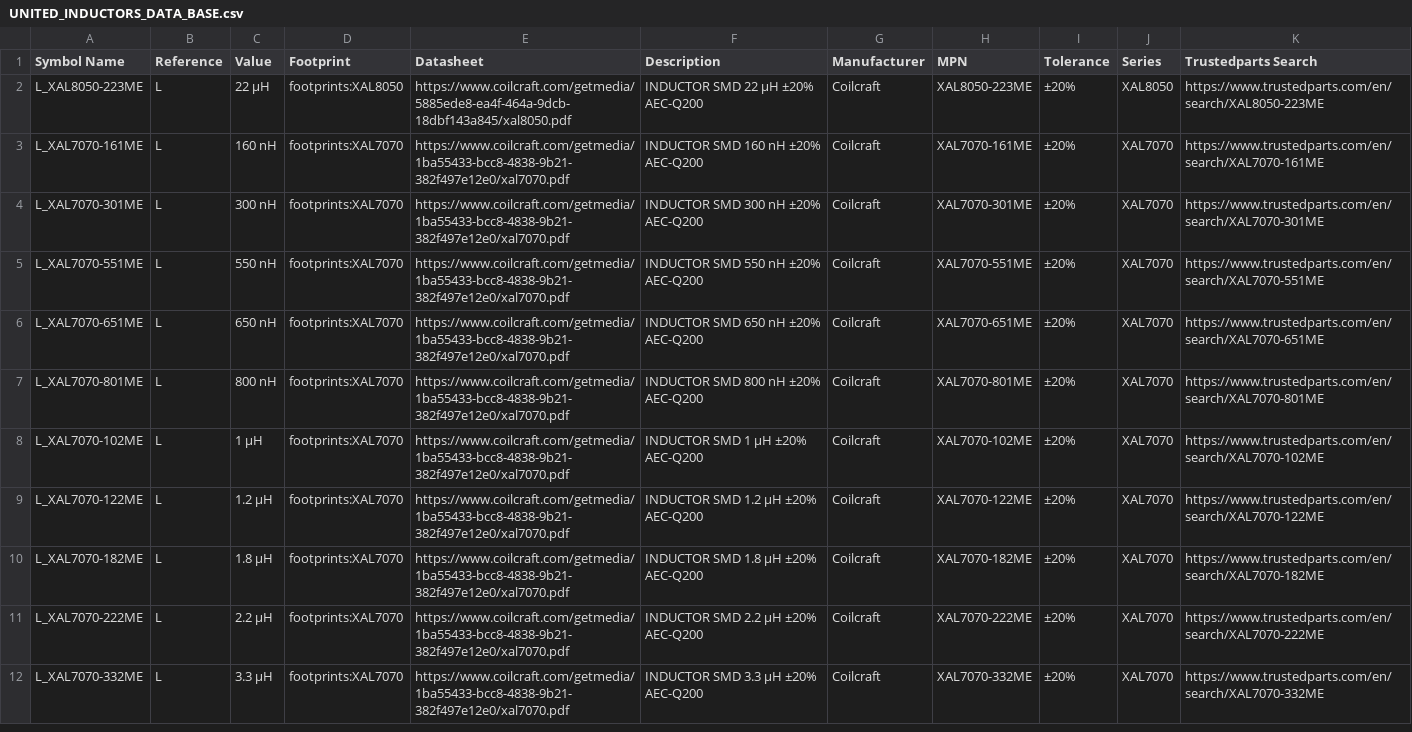
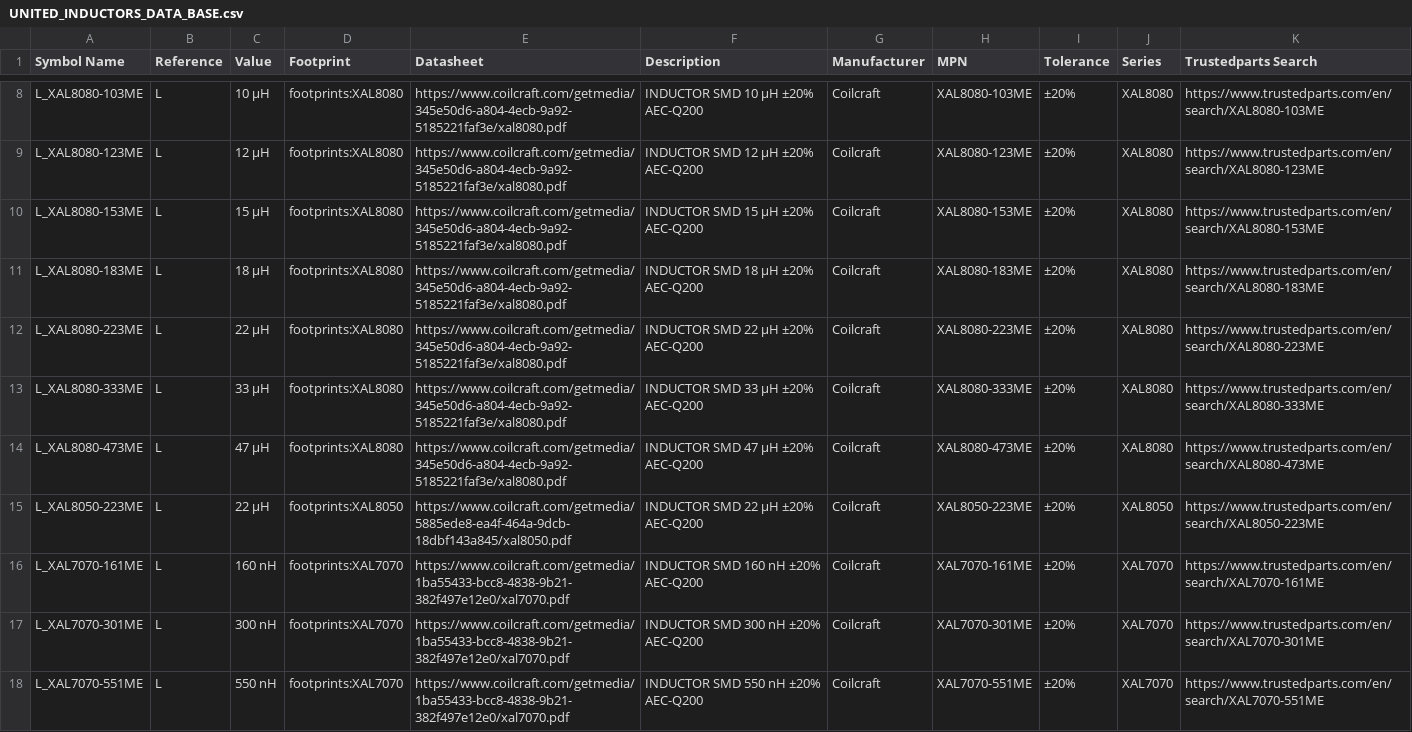
Before and after one commit to ionutms/KiCAD_Symbol_Generator, a CSV file: data/UNITED_INDUCTORS_DATA_BASE.csv, drawn as a sheet; only a part is shown, gaps mark what is left out; the shorter side is filled out with more unchanged rows; the diff covers the shown part only; the diff names each change by its address in the sheet, - before the commit and + after, or states it on an @@ line.

Commit message:
add xal8080 series

```diff
--- a/data/UNITED_INDUCTORS_DATA_BASE.csv
+++ b/data/UNITED_INDUCTORS_DATA_BASE.csv
+row 8: L_XAL8080-103ME | L | 10 µH | footprints:XAL8080 | https://www.coilcraft.com/getmedia/345e50d6-a804-4ecb-9a92-5185221faf3e/xal8080.pdf | INDUCTOR SMD 10 µH ±20% AEC-Q200 | Coilcraft | XAL8080-103ME | ±20% | XAL8080 | https://www.trustedparts.com/en/search/XAL8080-103ME
+row 9: L_XAL8080-123ME | L | 12 µH | footprints:XAL8080 | https://www.coilcraft.com/getmedia/345e50d6-a804-4ecb-9a92-5185221faf3e/xal8080.pdf | INDUCTOR SMD 12 µH ±20% AEC-Q200 | Coilcraft | XAL8080-123ME | ±20% | XAL8080 | https://www.trustedparts.com/en/search/XAL8080-123ME
+row 10: L_XAL8080-153ME | L | 15 µH | footprints:XAL8080 | https://www.coilcraft.com/getmedia/345e50d6-a804-4ecb-9a92-5185221faf3e/xal8080.pdf | INDUCTOR SMD 15 µH ±20% AEC-Q200 | Coilcraft | XAL8080-153ME | ±20% | XAL8080 | https://www.trustedparts.com/en/search/XAL8080-153ME
+row 11: L_XAL8080-183ME | L | 18 µH | footprints:XAL8080 | https://www.coilcraft.com/getmedia/345e50d6-a804-4ecb-9a92-5185221faf3e/xal8080.pdf | INDUCTOR SMD 18 µH ±20% AEC-Q200 | Coilcraft | XAL8080-183ME | ±20% | XAL8080 | https://www.trustedparts.com/en/search/XAL8080-183ME
+row 12: L_XAL8080-223ME | L | 22 µH | footprints:XAL8080 | https://www.coilcraft.com/getmedia/345e50d6-a804-4ecb-9a92-5185221faf3e/xal8080.pdf | INDUCTOR SMD 22 µH ±20% AEC-Q200 | Coilcraft | XAL8080-223ME | ±20% | XAL8080 | https://www.trustedparts.com/en/search/XAL8080-223ME
+row 13: L_XAL8080-333ME | L | 33 µH | footprints:XAL8080 | https://www.coilcraft.com/getmedia/345e50d6-a804-4ecb-9a92-5185221faf3e/xal8080.pdf | INDUCTOR SMD 33 µH ±20% AEC-Q200 | Coilcraft | XAL8080-333ME | ±20% | XAL8080 | https://www.trustedparts.com/en/search/XAL8080-333ME
+row 14: L_XAL8080-473ME | L | 47 µH | footprints:XAL8080 | https://www.coilcraft.com/getmedia/345e50d6-a804-4ecb-9a92-5185221faf3e/xal8080.pdf | INDUCTOR SMD 47 µH ±20% AEC-Q200 | Coilcraft | XAL8080-473ME | ±20% | XAL8080 | https://www.trustedparts.com/en/search/XAL8080-473ME
```
Also changed, not shown: 6 added rows elsewhere in this file, 5 other files.
